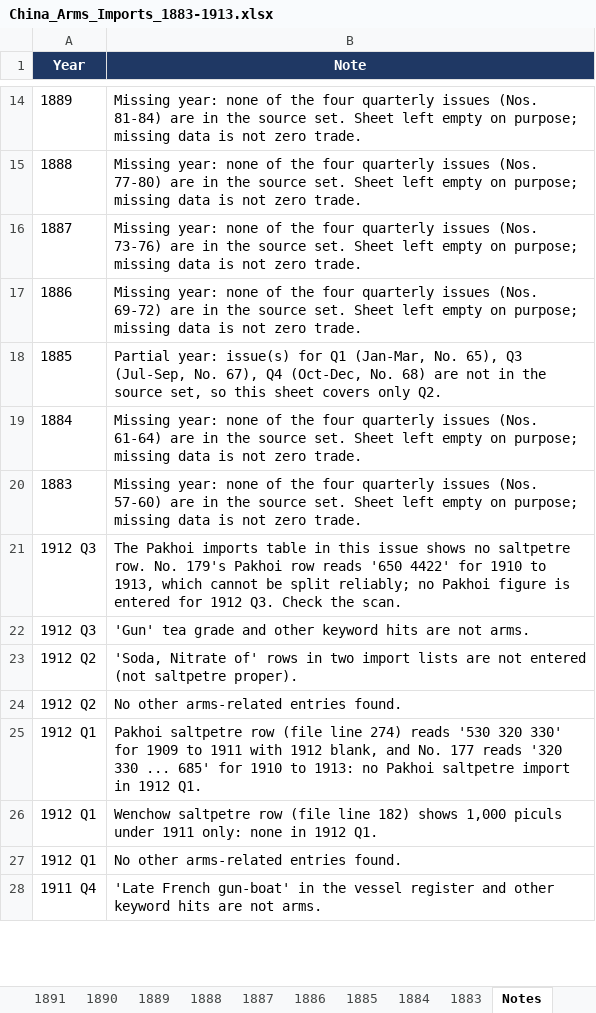
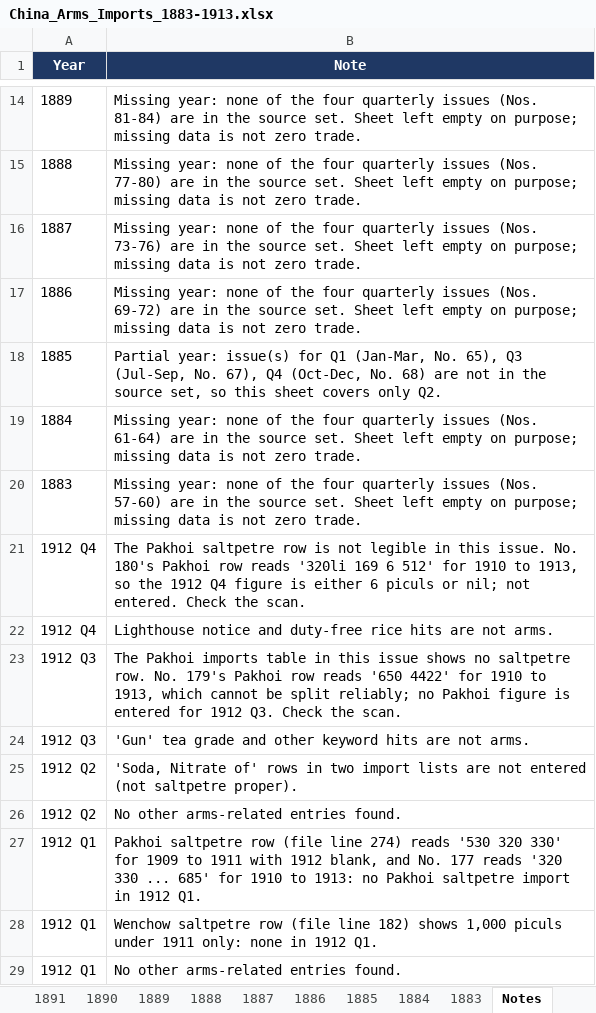
Before and after one commit to hinsonyuen/PATH-Hinson-Work-, an Excel workbook: china/workbooks/China_Arms_Imports_1883-1913.xlsx, sheet Notes, drawn as a sheet; only a part is shown, gaps mark what is left out; the shorter side is filled out with more unchanged rows; values as stored, in another font and other column widths than the file's, no borders; the diff names each change by its address in the sheet, - before the commit and + after, or states it on an @@ line.

```diff
--- a/china/workbooks/China_Arms_Imports_1883-1913.xlsx (sheet Notes)
+++ b/china/workbooks/China_Arms_Imports_1883-1913.xlsx (sheet Notes)
+row 21: 1912 Q4 | The Pakhoi saltpetre row is not legible in this issue. No. 180's Pakhoi row reads '320li 169 6 512' for 1910 to 1913, so the 1912 Q4 figure is either 6 piculs or nil; not entered. Check the scan.
+row 22: 1912 Q4 | Lighthouse notice and duty-free rice hits are not arms.
```
Also changed, not shown: sheet 1912, sheet Coverage, china/workbooks/China_Arms_Exports_1883-1913.xlsx, 2 other files.
